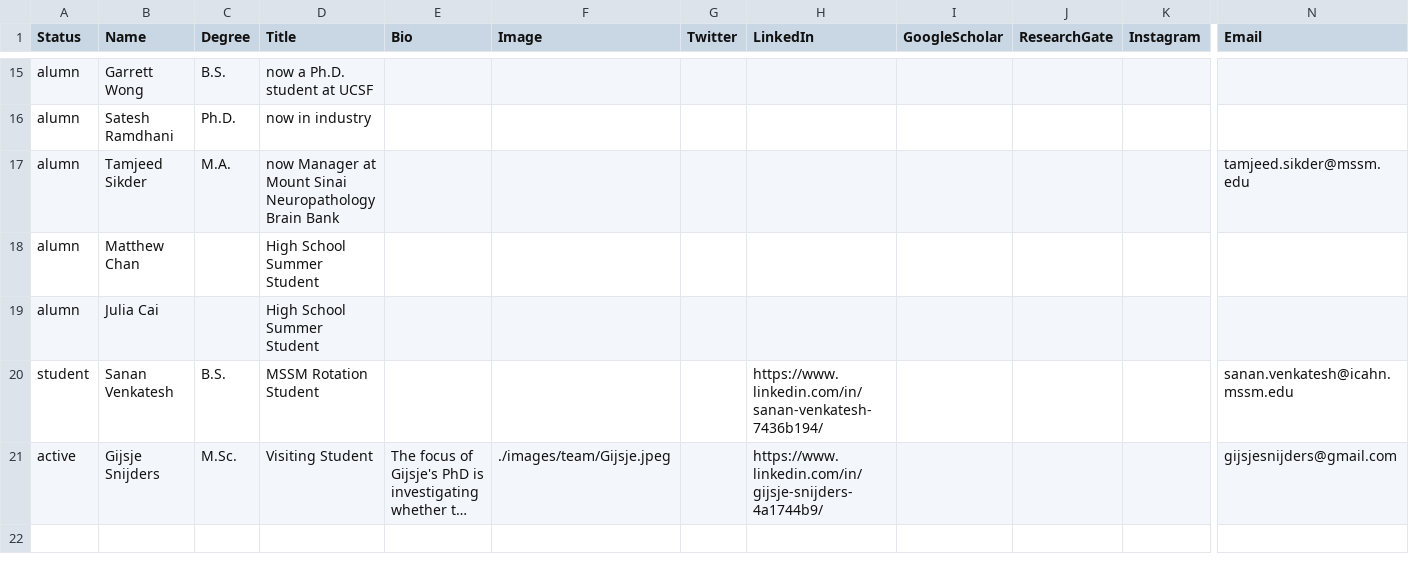
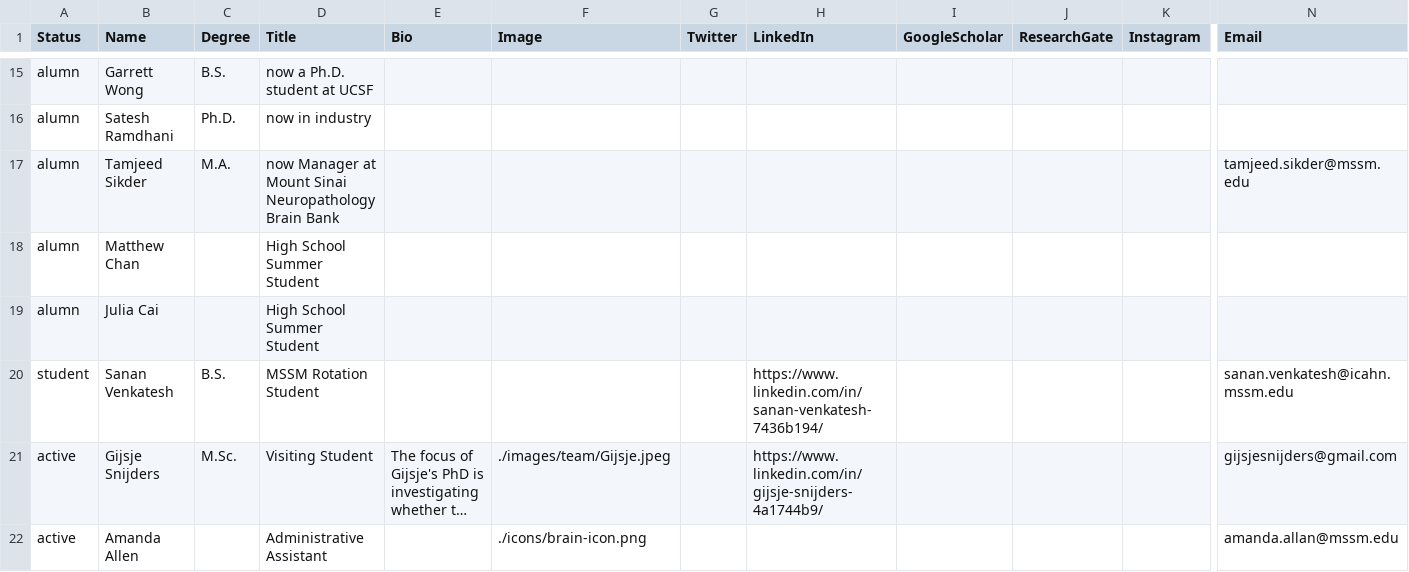
Before and after one commit to RajLabMSSM/RajLab_website, a CSV file: documents/Team.csv, drawn as a sheet; only a part is shown, gaps mark what is left out; long unchanged cells end in …; rows hold the shown columns only; the diff names each change by its address in the sheet, - before the commit and + after, or states it on an @@ line.

Commit message:
add Amanda to Team (placeholder)'

```diff
--- a/documents/Team.csv
+++ b/documents/Team.csv
+row 22: active | Amanda Allen |  | Administrative Assistant |  | ./icons/brain-icon.png |  |  |  |  |  | amanda.allan@mssm.edu
```
